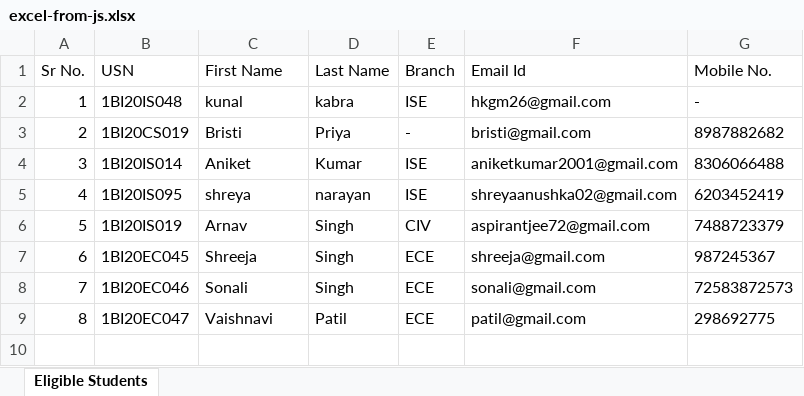
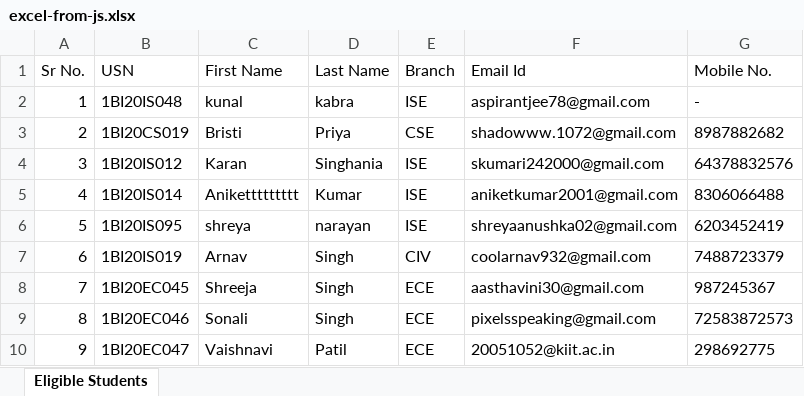
Before and after one commit to aniket1104/bit-placement-cell, an Excel workbook: server/output/excel-from-js.xlsx, sheet Eligible Students, drawn as a sheet; values as stored, in another font and other column widths than the file's, no borders; addresses are those after the commit; the diff names each change by its address in the sheet, - before the commit and + after, or states it on an @@ line.

Commit message:
branch dlt commit

```diff
--- a/server/output/excel-from-js.xlsx (sheet Eligible Students)
+++ b/server/output/excel-from-js.xlsx (sheet Eligible Students)
-F2 (Email Id): hkgm26@gmail.com
+F2 (Email Id): aspirantjee78@gmail.com
-E3 (Branch): -
+E3 (Branch): CSE
-F3 (Email Id): bristi@gmail.com
+F3 (Email Id): shadowww.1072@gmail.com
+row 4: 3 | 1BI20IS012 | Karan | Singhania | ISE | skumari242000@gmail.com | 64378832576
@@ column A (Sr No.) renumbered from row 5 down @@
-C5 (First Name): Aniket
+C5 (First Name): Anikettttttttt
-F7 (Email Id): aspirantjee72@gmail.com
+F7 (Email Id): coolarnav932@gmail.com
-F8 (Email Id): shreeja@gmail.com
+F8 (Email Id): aasthavini30@gmail.com
-F9 (Email Id): sonali@gmail.com
+F9 (Email Id): pixelsspeaking@gmail.com
-F10 (Email Id): patil@gmail.com
+F10 (Email Id): 20051052@kiit.ac.in
```
Also changed, not shown: 2 other files.
